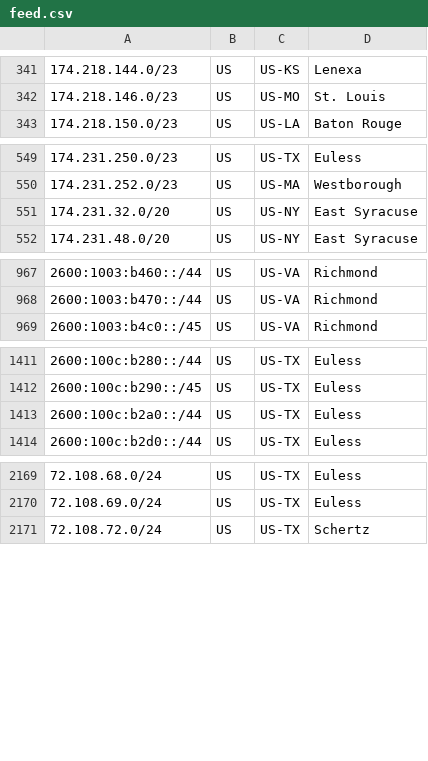
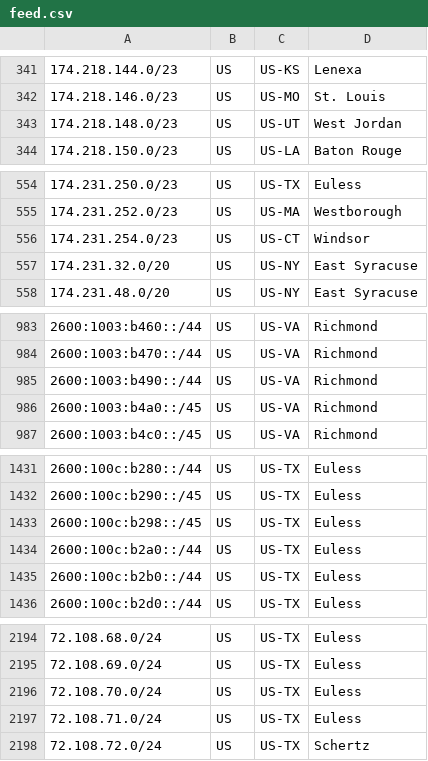
Before and after one commit to Verizon/verizon-geofeed, a CSV file: feed.csv, drawn as a sheet; only a part is shown, gaps mark what is left out; the diff covers the shown part only.

```diff
--- a/feed.csv
+++ b/feed.csv
@@ -342,2 +342,3 @@
 174.218.146.0/23,US,US-MO,St. Louis,
+174.218.148.0/23,US,US-UT,West Jordan,
 174.218.150.0/23,US,US-LA,Baton Rouge,
@@ -550,2 +555,3 @@
 174.231.252.0/23,US,US-MA,Westborough,
+174.231.254.0/23,US,US-CT,Windsor,
 174.231.32.0/20,US,US-NY,East Syracuse,
@@ -968,2 +984,4 @@
 2600:1003:b470::/44,US,US-VA,Richmond,
+2600:1003:b490::/44,US,US-VA,Richmond,
+2600:1003:b4a0::/45,US,US-VA,Richmond,
 2600:1003:b4c0::/45,US,US-VA,Richmond,
@@ -1412,3 +1432,5 @@
 2600:100c:b290::/45,US,US-TX,Euless,
+2600:100c:b298::/45,US,US-TX,Euless,
 2600:100c:b2a0::/44,US,US-TX,Euless,
+2600:100c:b2b0::/44,US,US-TX,Euless,
 2600:100c:b2d0::/44,US,US-TX,Euless,
@@ -2170,2 +2195,4 @@
 72.108.69.0/24,US,US-TX,Euless,
+72.108.70.0/24,US,US-TX,Euless,
+72.108.71.0/24,US,US-TX,Euless,
 72.108.72.0/24,US,US-TX,Schertz,
```
Also changed, not shown: 24 added rows elsewhere in this file, feed_5Ghome.csv, 1 other file.
